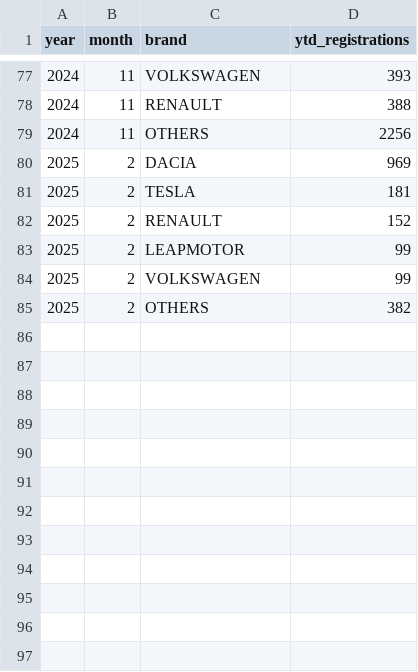
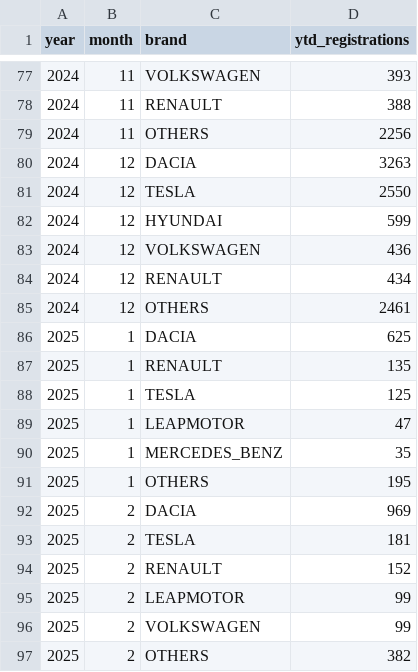
Before and after one commit to firedevs-team/tesla-extractors, a CSV file: data/sources/car_registrations/countries/romania/top_ytd_bev_registrations_by_brand.csv, drawn as a sheet; only a part is shown, gaps mark what is left out.

Commit message:
update(romania): added romania missing data

```diff
--- a/data/sources/car_registrations/countries/romania/top_ytd_bev_registrations_by_brand.csv
+++ b/data/sources/car_registrations/countries/romania/top_ytd_bev_registrations_by_brand.csv
@@ -79,2 +79,14 @@
 2024,11,"OTHERS",2256
+2024,12,"DACIA",3263
+2024,12,"TESLA",2550
+2024,12,"HYUNDAI",599
+2024,12,"VOLKSWAGEN",436
+2024,12,"RENAULT",434
+2024,12,"OTHERS",2461
+2025,1,"DACIA",625
+2025,1,"RENAULT",135
+2025,1,"TESLA",125
+2025,1,"LEAPMOTOR",47
+2025,1,"MERCEDES_BENZ",35
+2025,1,"OTHERS",195
 2025,2,"DACIA",969
```
Also changed, not shown: 2 other files.
